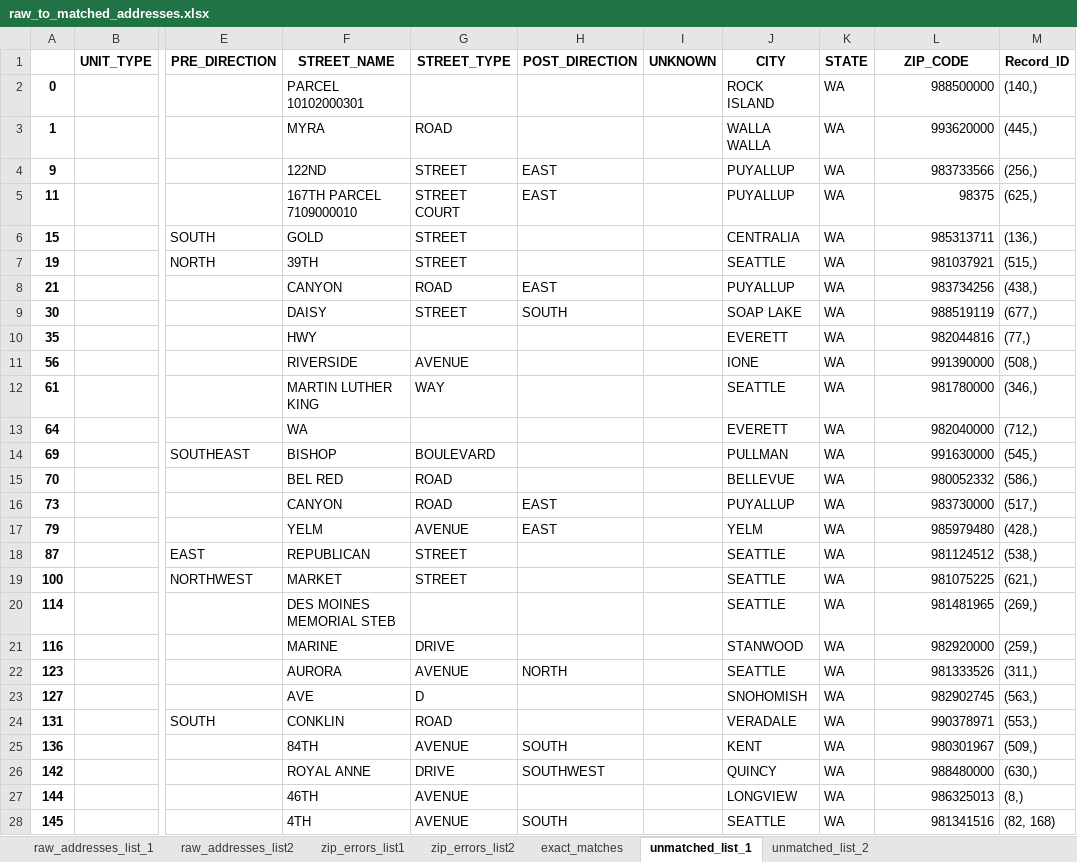
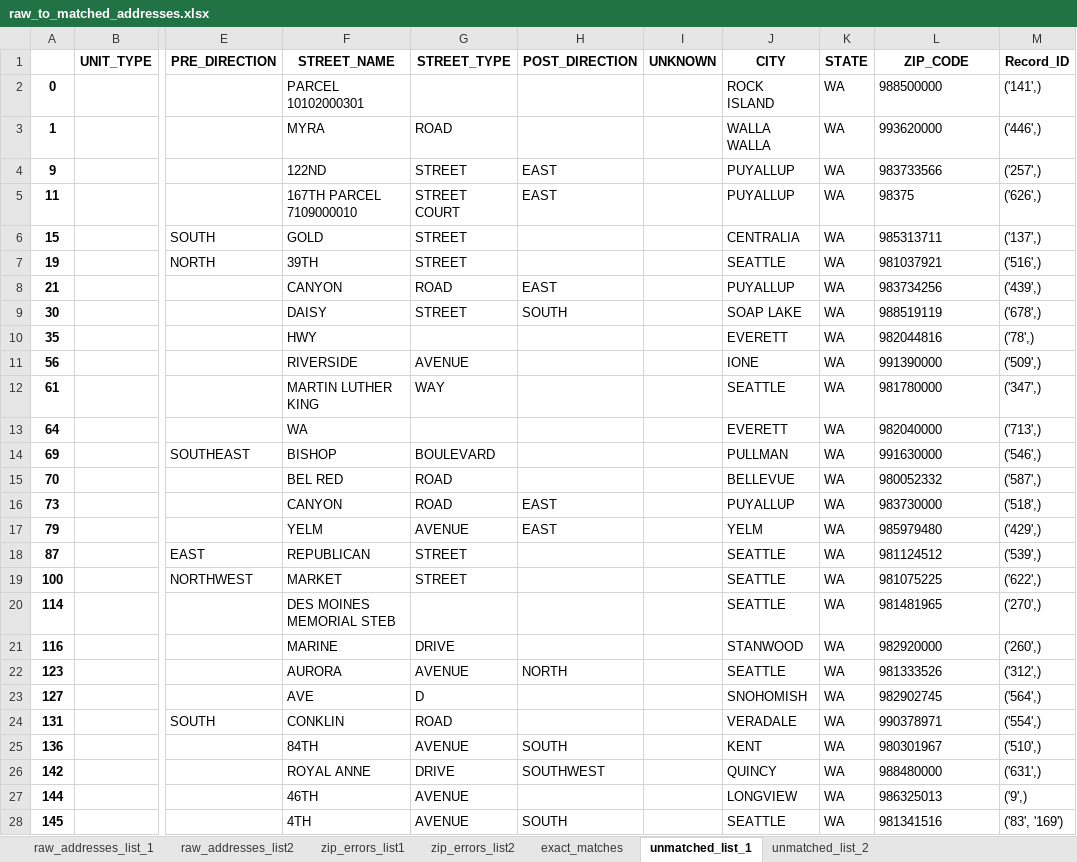
Before and after one commit to aberk104/CS410-Project, an Excel workbook: output/raw_to_matched_addresses.xlsx, sheet unmatched_list_1, drawn as a sheet; only a part is shown, gaps mark what is left out; values as stored, in another font and other column widths than the file's, no borders; the diff covers the shown part only; the diff names each change by its address in the sheet, - before the commit and + after, or states it on an @@ line.

```diff
--- a/output/raw_to_matched_addresses.xlsx (sheet unmatched_list_1)
+++ b/output/raw_to_matched_addresses.xlsx (sheet unmatched_list_1)
-L2:L28 alignment: right
+L2:L28 alignment: left
-M2 (Record_ID): (140,)
+M2 (Record_ID): ('141',)
-M3 (Record_ID): (445,)
+M3 (Record_ID): ('446',)
-M4 (Record_ID): (256,)
+M4 (Record_ID): ('257',)
-M5 (Record_ID): (625,)
+M5 (Record_ID): ('626',)
-M6 (Record_ID): (136,)
+M6 (Record_ID): ('137',)
-M7 (Record_ID): (515,)
+M7 (Record_ID): ('516',)
-M8 (Record_ID): (438,)
+M8 (Record_ID): ('439',)
-M9 (Record_ID): (677,)
+M9 (Record_ID): ('678',)
-M10 (Record_ID): (77,)
+M10 (Record_ID): ('78',)
-M11 (Record_ID): (508,)
+M11 (Record_ID): ('509',)
-M12 (Record_ID): (346,)
+M12 (Record_ID): ('347',)
-M13 (Record_ID): (712,)
+M13 (Record_ID): ('713',)
-M14 (Record_ID): (545,)
+M14 (Record_ID): ('546',)
-M15 (Record_ID): (586,)
+M15 (Record_ID): ('587',)
-M16 (Record_ID): (517,)
+M16 (Record_ID): ('518',)
-M17 (Record_ID): (428,)
+M17 (Record_ID): ('429',)
-M18 (Record_ID): (538,)
+M18 (Record_ID): ('539',)
-M19 (Record_ID): (621,)
+M19 (Record_ID): ('622',)
-M20 (Record_ID): (269,)
+M20 (Record_ID): ('270',)
-M21 (Record_ID): (259,)
+M21 (Record_ID): ('260',)
-M22 (Record_ID): (311,)
+M22 (Record_ID): ('312',)
-M23 (Record_ID): (563,)
+M23 (Record_ID): ('564',)
-M24 (Record_ID): (553,)
+M24 (Record_ID): ('554',)
-M25 (Record_ID): (509,)
+M25 (Record_ID): ('510',)
-M26 (Record_ID): (630,)
+M26 (Record_ID): ('631',)
-M27 (Record_ID): (8,)
+M27 (Record_ID): ('9',)
-M28 (Record_ID): (82, 168)
+M28 (Record_ID): ('83', '169')
```
Also changed, not shown: 102 edited cells and cell formats elsewhere in this sheet, sheet exact_matches, sheet raw_addresses_list2, sheet unmatched_list_2, sheet zip_errors_list2, sheet raw_addresses_list_1, sheet zip_errors_list1, data/marijuana applicants test data - correct matches.xlsx, 2 other files.
